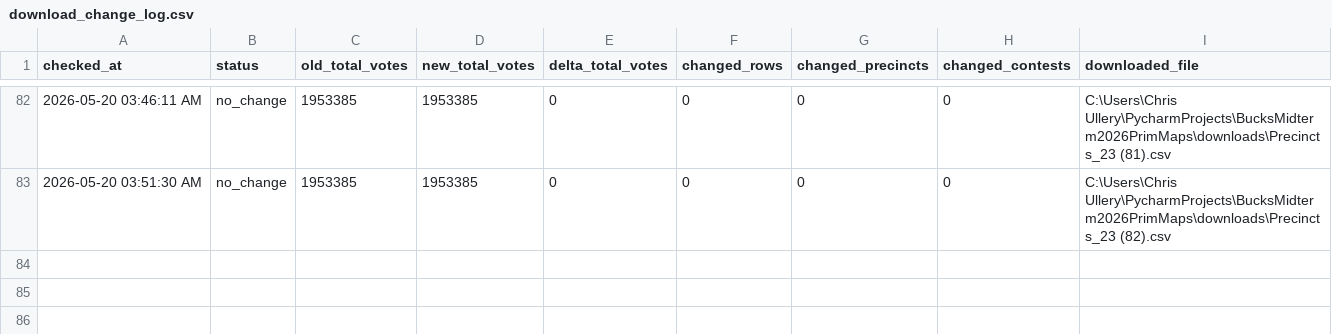
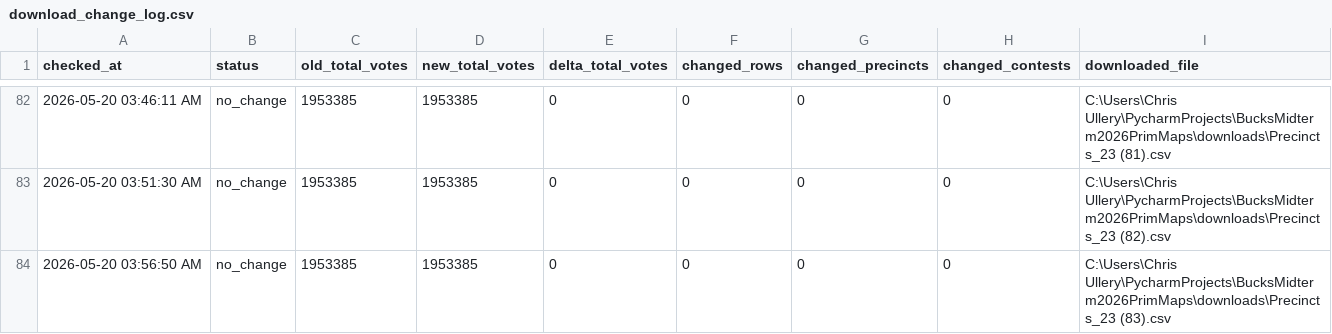
Before and after one commit to CUlleryUSATRepos/BucksMidterm2026PrimMaps, a CSV file: output/processed/download_change_log.csv, drawn as a sheet; only a part is shown, gaps mark what is left out.

```diff
--- a/output/processed/download_change_log.csv
+++ b/output/processed/download_change_log.csv
@@ -83 +83,2 @@ checked_at,status,old_total_votes,new_total_votes,delta_total_votes,changed_rows
 2026-05-20 03:51:30 AM,no_change,1953385,1953385,0,0,0,0,C:\Users\Chris Ullery\PycharmProjects\BucksMidterm2026PrimMaps\downloads\Precincts_23 (82).csv
+2026-05-20 03:56:50 AM,no_change,1953385,1953385,0,0,0,0,C:\Users\Chris Ullery\PycharmProjects\BucksMidterm2026PrimMaps\downloads\Precincts_23 (83).csv
```
Also changed, not shown: 1 other file.
